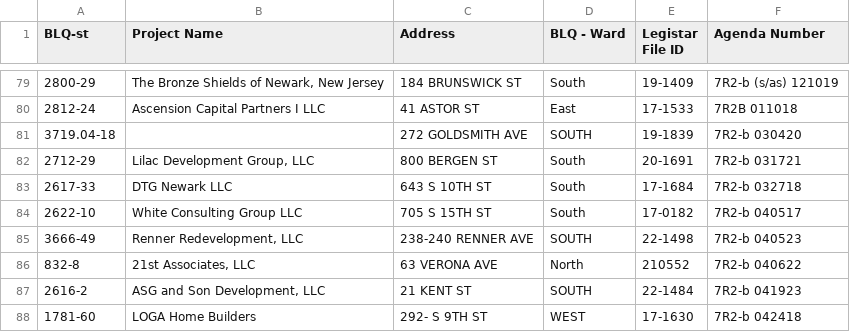
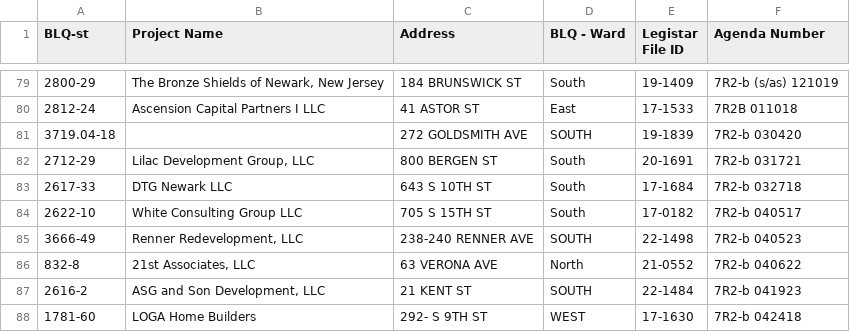
Before and after one commit to ixd-isles/legi, a CSV file: LegiTest.csv, drawn as a sheet; only a part is shown, gaps mark what is left out.

Commit message:
Update LegiTest.csv
fixing typo

```diff
--- a/LegiTest.csv
+++ b/LegiTest.csv
@@ -85,3 +85,3 @@ BLQ-st,Project Name,Address,BLQ - Ward,Legistar File ID,Agenda Number
 3666-49,"Renner Redevelopment, LLC",238-240 RENNER AVE,SOUTH,22-1498,7R2-b 040523
-832-8,"21st Associates, LLC",63 VERONA AVE,North,210552,7R2-b 040622
+832-8,"21st Associates, LLC",63 VERONA AVE,North,21-0552,7R2-b 040622
 2616-2,"ASG and Son Development, LLC",21 KENT ST,SOUTH,22-1484,7R2-b 041923
```
